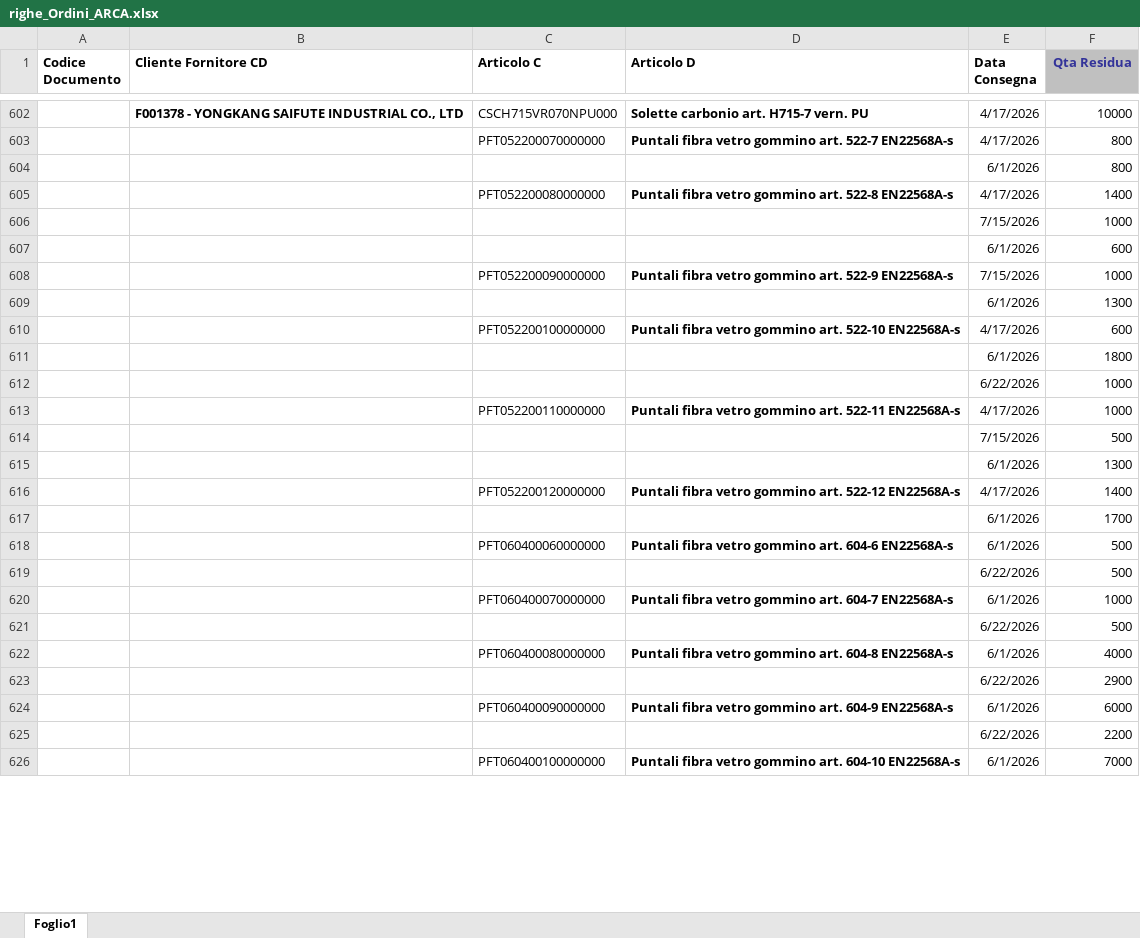
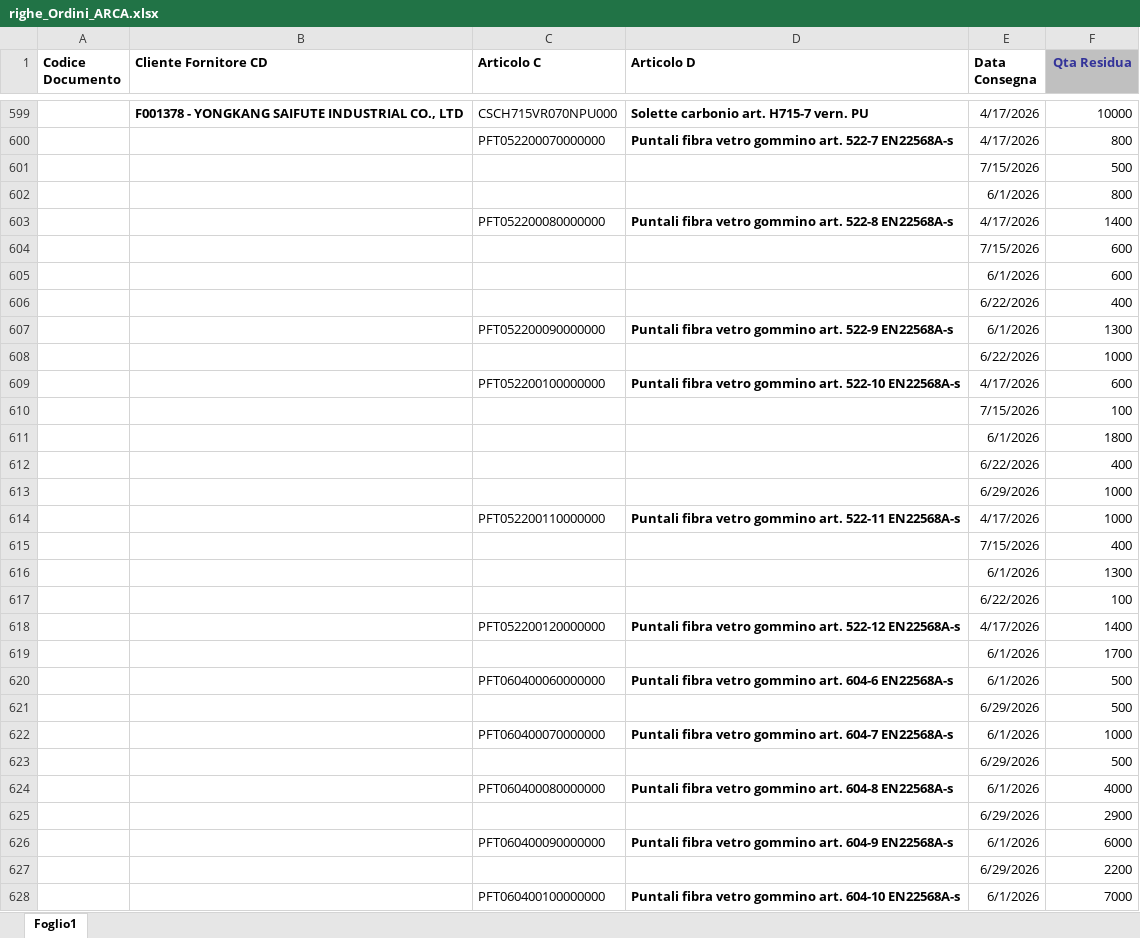
Before and after one commit to denis-safit/SAFiT, an Excel workbook: righe_Ordini_ARCA.xlsx, sheet Foglio1, drawn as a sheet; only a part is shown, gaps mark what is left out; values as stored, in another font and other column widths than the file's, no borders; removed rows and columns are numbered as before the commit, all else as after; the diff covers the shown part only; the diff names each change by its address in the sheet, - before the commit and + after, or states it on an @@ line.

```diff
--- a/righe_Ordini_ARCA.xlsx (sheet Foglio1)
+++ b/righe_Ordini_ARCA.xlsx (sheet Foglio1)
@@ row 614 moved to row 601: 7/15/2026 @@
-F604 (Qta Residua): 1000
+F604 (Qta Residua): 600
+row 606:  |  |  |  | 6/22/2026 | 400
+row 607:  |  | PFT052200090000000 | Puntali fibra vetro gommino art. 522-9 EN22568A-s | 6/1/2026 | 1300
@@ row 612 moved to row 608: 6/22/2026 @@
@@ row 610 moved to row 609: PFT052200100000000 @@
+row 610:  |  |  |  | 7/15/2026 | 100
+row 612:  |  |  |  | 6/22/2026 | 400
+row 613:  |  |  |  | 6/29/2026 | 1000
-C614 (Articolo C): PFT052200090000000
+C614 (Articolo C): PFT052200110000000
-D614 (Articolo D): …gommino art. 522-9 EN22568A-s
+D614 (Articolo D): …gommino art. 522-11 EN22568A-s
-E614 (Data Consegna): 7/15/2026
+E614 (Data Consegna): 4/17/2026
+row 615:  |  |  |  | 7/15/2026 | 400
-row 613:  |  | PFT052200110000000 | Puntali fibra vetro gommino art. 522-11 EN22568A-s | 4/17/2026 | 1000
-row 615:  |  |  |  | 6/1/2026 | 1300
+row 617:  |  |  |  | 6/22/2026 | 100
-E621 (Data Consegna): 6/22/2026
+E621 (Data Consegna): 6/29/2026
-E623 (Data Consegna): 6/22/2026
+E623 (Data Consegna): 6/29/2026
-E625 (Data Consegna): 6/22/2026
+E625 (Data Consegna): 6/29/2026
-E627 (Data Consegna): 6/22/2026
+E627 (Data Consegna): 6/29/2026
```
Also changed, not shown: 7 added rows, 10 removed rows and 16 edited cells elsewhere in this sheet, Avanzamento_access.xlsx, 1 other file.
